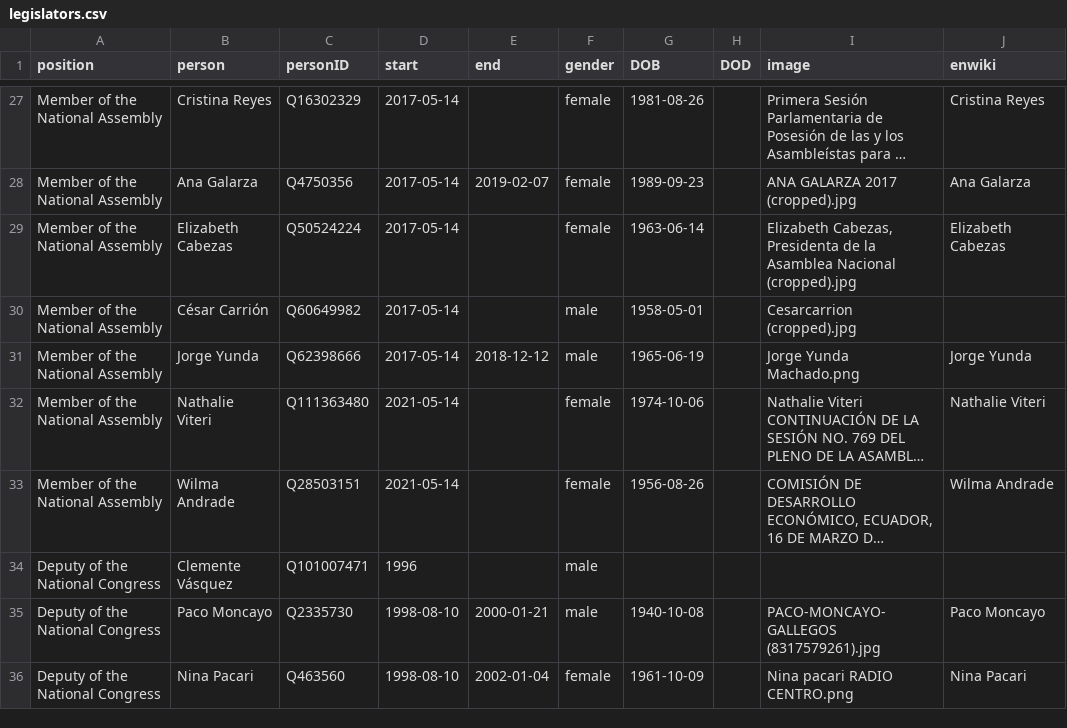
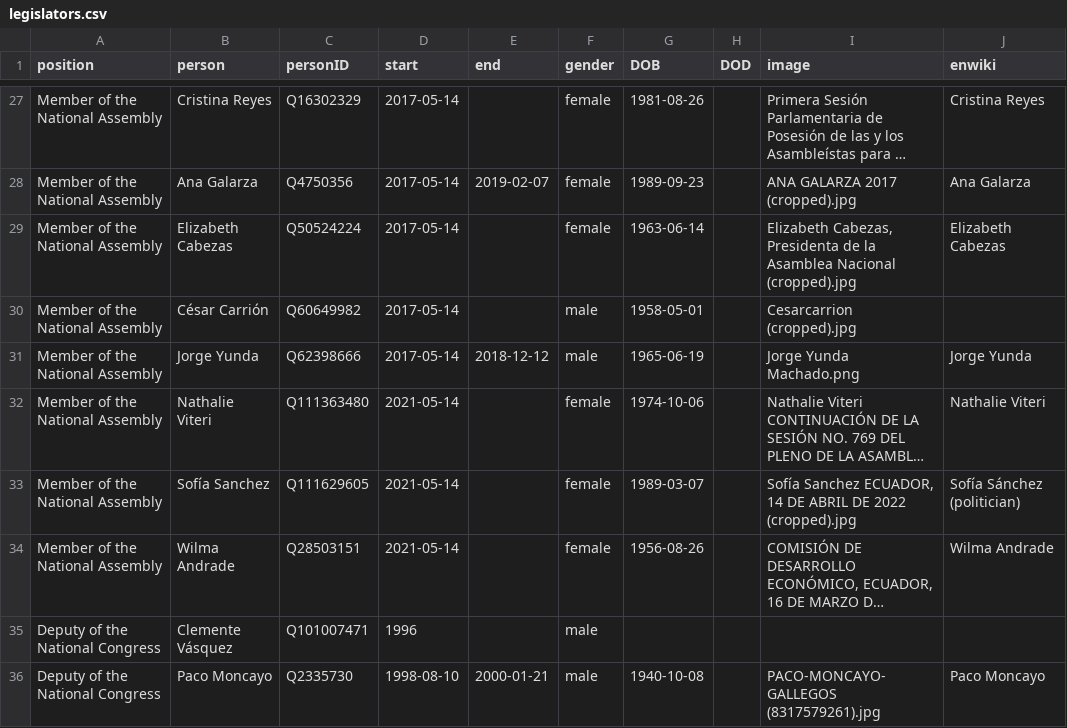
Before and after one commit to every-politician-scrapers/ecuador-ministers, a CSV file: html/legislators.csv, drawn as a sheet; only a part is shown, gaps mark what is left out; the shorter side is filled out with more unchanged rows; long unchanged cells end in …; the diff names each change by its address in the sheet, - before the commit and + after, or states it on an @@ line.

Commit message:
PCB update

```diff
--- a/html/legislators.csv
+++ b/html/legislators.csv
+row 33: Member of the National Assembly | Sofía Sanchez | Q111629605 | 2021-05-14 |  | female | 1989-03-07 |  | Sofía Sanchez ECUADOR, 14 DE ABRIL DE 2022 (cropped).jpg | Sofía Sánchez (politician)
```
